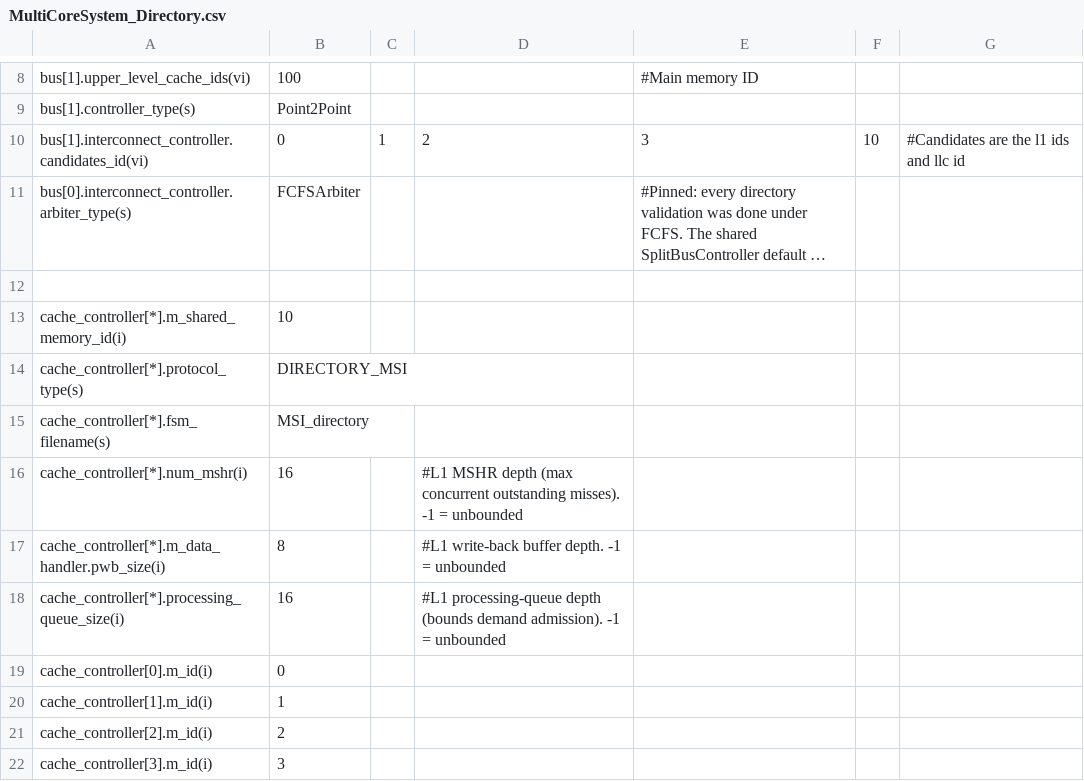
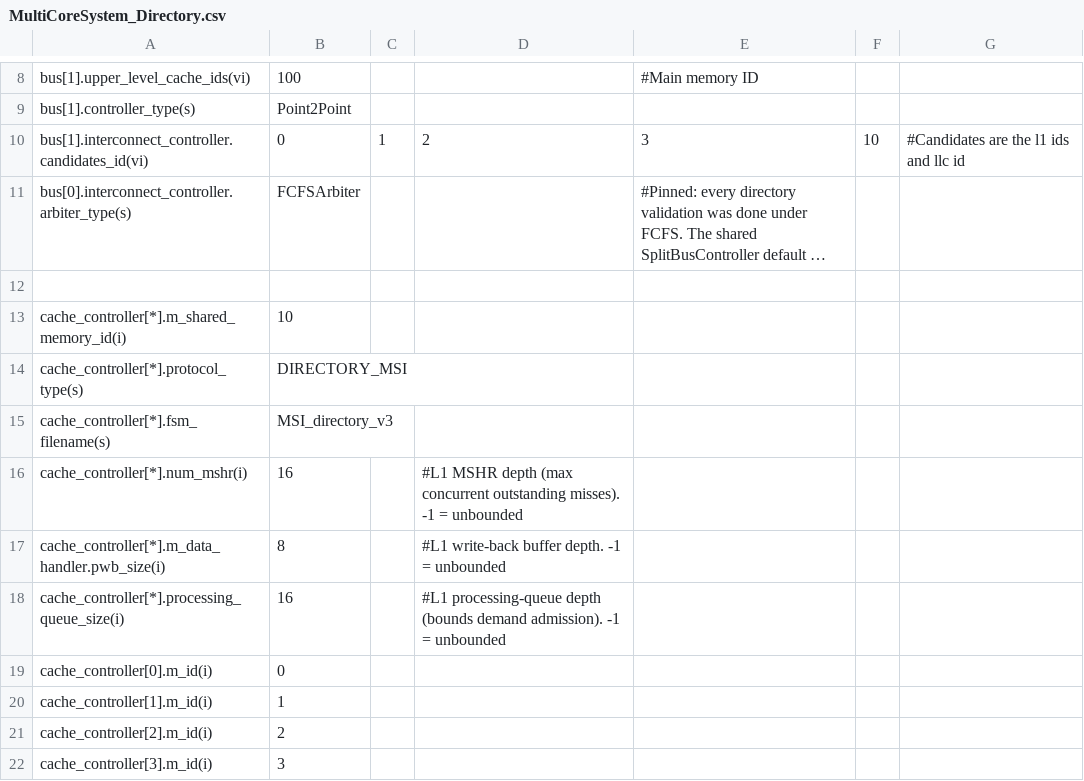
Before and after one commit to FanosResearch/OctopusSimulator, a CSV file: configuration/SystemConfigurations/MultiCoreSystem_Directory.csv, drawn as a sheet; only a part is shown, gaps mark what is left out; long unchanged cells end in ….

Commit message:
Memory M1: read-after-write to memory (write acknowledgement + read forwarding)
A read of a line must observe every earlier write of that line. The LLC dropped a
written line as soon as the write left, so a later miss could reach memory first:
measured with the new OCTOPUS_MEM_HAZARD detector, directory 884, Grid2B 548 and
MCsim MEDUSA 3196 overtakes on EEMBC (snoop 0: End2End's TX rollback forwards).

- Memory controllers acknowledge a MEM_WRITE when they accept it (K_MEM_WACK, id 0,
  no data), on a sideband of the point-to-point memory bus (no data slot).
- BaseController keeps written lines and their data until acknowledged and fills a
  MEM_READ of such a line from them (FILL_ROLLBACK); the entries count in pwb_size.
- MCsimInterface answers a read of a line whose write MCsim has not performed.
- Memory controllers queue responses instead of exit(0) on a full interface.
- The new timing exposed a directory L1 gap: a back-invalidation from an LLC
  eviction reaching an owner still in IM_a faulted. MSI_directory_v3 and
  MESI_directory_v2 stall it (IM_a + Inv -> Stall, as MOESI_directory already did);
  the directory presets and sweep_protocols.sh use them.
- OCTOPUS_MEM_HAZARD=1|fatal, REG-HAZARD in the regression; REG-BUS (tutorial 00
  expected Summary), REG-MESH and REG-TDM references regenerated.

After: 0 overtakes in all seven configurations, 70/70 runs complete; run.sh all
0 failures. Finish cycles within +-2.1% on EEMBC except cacheb01 under MEDUSA (-11%).
Plan: docs/NoC_Memory_Plan.md; forwarding latency: issue #13.

```diff
--- a/configuration/SystemConfigurations/MultiCoreSystem_Directory.csv
+++ b/configuration/SystemConfigurations/MultiCoreSystem_Directory.csv
@@ -14,3 +14,3 @@ cache_controller[*].m_shared_memory_id(i),10,,,,,
 cache_controller[*].protocol_type(s),DIRECTORY_MSI,,,,,
-cache_controller[*].fsm_filename(s),MSI_directory,,,,,
+cache_controller[*].fsm_filename(s),MSI_directory_v3,,,,,
 cache_controller[*].num_mshr(i),16,,#L1 MSHR depth (max concurrent outstanding misses). -1 = unbounded,,
```
Also changed, not shown: configuration/SystemConfigurations/MultiCoreSystem_Grid.csv, configuration/SystemConfigurations/MultiCoreSystem_Grid2B.csv, 36 other files.
